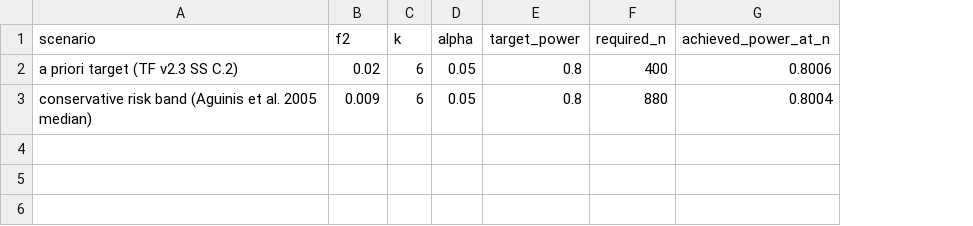
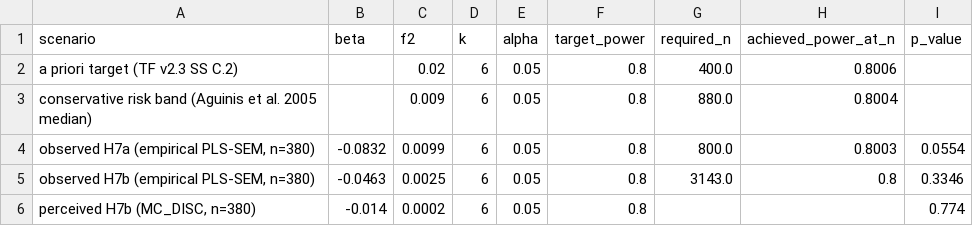
Before and after one commit to KhaiNgo2811/NCKH_DATA, a CSV file: outputs/tables/OD2_power_analysis_beta_M1_M2.csv, drawn as a sheet; addresses are those after the commit; the diff names each change by its address in the sheet, - before the commit and + after, or states it on an @@ line.

```diff
--- a/outputs/tables/OD2_power_analysis_beta_M1_M2.csv
+++ b/outputs/tables/OD2_power_analysis_beta_M1_M2.csv
+column B (beta), empty
+column I (p_value), empty
-G2 (required_n): 400
+G2 (required_n): 400.0
-G3 (required_n): 880
+G3 (required_n): 880.0
+row 4: observed H7a (empirical PLS-SEM, n=380) | -0.0832 | 0.0099 | 6 | 0.05 | 0.8 | 800.0 | 0.8003 | 0.0554
+row 5: observed H7b (empirical PLS-SEM, n=380) | -0.0463 | 0.0025 | 6 | 0.05 | 0.8 | 3143.0 | 0.8 | 0.3346
+row 6: perceived H7b (MC_DISC, n=380) | -0.014 | 0.0002 | 6 | 0.05 | 0.8 |  |  | 0.774
```
Also changed, not shown: outputs/tables/pilot_cr_ave.csv, outputs/tables/pilot_efa_aip_rel_crossloadings.csv, 14 other files.
